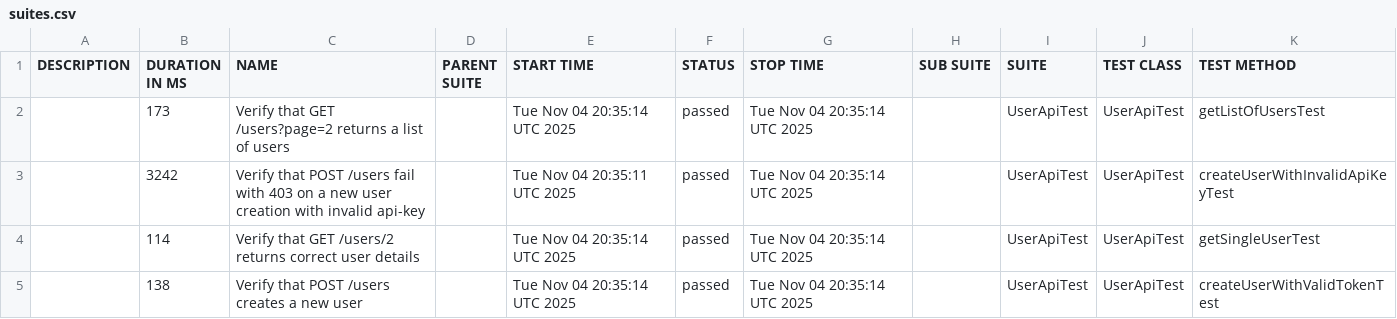
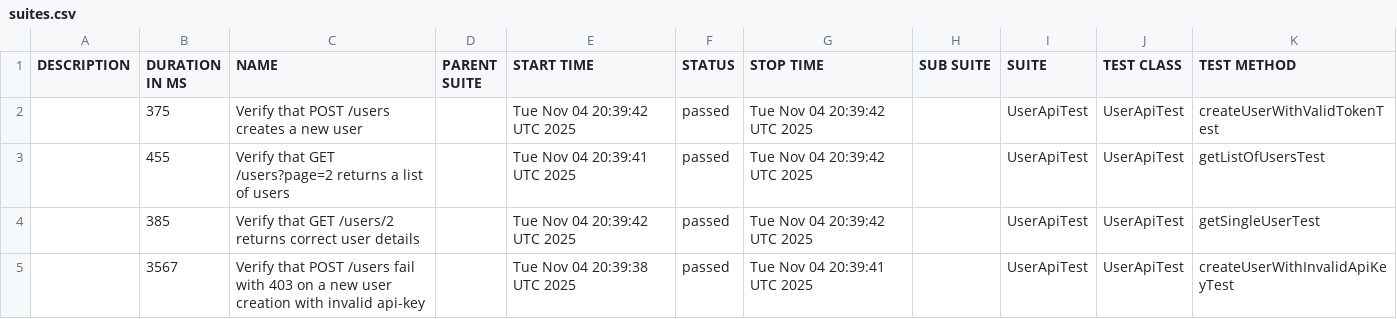
Before and after one commit to RodionYeremeiev/demo_taf_ui_api, a CSV file: api-tests/data/suites.csv, drawn as a sheet.

```diff
--- a/api-tests/data/suites.csv
+++ b/api-tests/data/suites.csv
@@ -1,5 +1,5 @@
 "DESCRIPTION","DURATION IN MS","NAME","PARENT SUITE","START TIME","STATUS","STOP TIME","SUB SUITE","SUITE","TEST CLASS","TEST METHOD"
-"","173","Verify that GET /users?page=2 returns a list of users","","Tue Nov 04 20:35:14 UTC 2025","passed","Tue Nov 04 20:35:14 UTC 2025","","UserApiTest","UserApiTest","getListOfUsersTest"
-"","3242","Verify that POST /users fail with 403 on a new user creation with invalid api-key","","Tue Nov 04 20:35:11 UTC 2025","passed","Tue Nov 04 20:35:14 UTC 2025","","UserApiTest","UserApiTest","createUserWithInvalidApiKeyTest"
-"","114","Verify that GET /users/2 returns correct user details","","Tue Nov 04 20:35:14 UTC 2025","passed","Tue Nov 04 20:35:14 UTC 2025","","UserApiTest","UserApiTest","getSingleUserTest"
-"","138","Verify that POST /users creates a new user","","Tue Nov 04 20:35:14 UTC 2025","passed","Tue Nov 04 20:35:14 UTC 2025","","UserApiTest","UserApiTest","createUserWithValidTokenTest"
+"","375","Verify that POST /users creates a new user","","Tue Nov 04 20:39:42 UTC 2025","passed","Tue Nov 04 20:39:42 UTC 2025","","UserApiTest","UserApiTest","createUserWithValidTokenTest"
+"","455","Verify that GET /users?page=2 returns a list of users","","Tue Nov 04 20:39:41 UTC 2025","passed","Tue Nov 04 20:39:42 UTC 2025","","UserApiTest","UserApiTest","getListOfUsersTest"
+"","385","Verify that GET /users/2 returns correct user details","","Tue Nov 04 20:39:42 UTC 2025","passed","Tue Nov 04 20:39:42 UTC 2025","","UserApiTest","UserApiTest","getSingleUserTest"
+"","3567","Verify that POST /users fail with 403 on a new user creation with invalid api-key","","Tue Nov 04 20:39:38 UTC 2025","passed","Tue Nov 04 20:39:41 UTC 2025","","UserApiTest","UserApiTest","createUserWithInvalidApiKeyTest"
```
Also changed, not shown: 30 other files.
